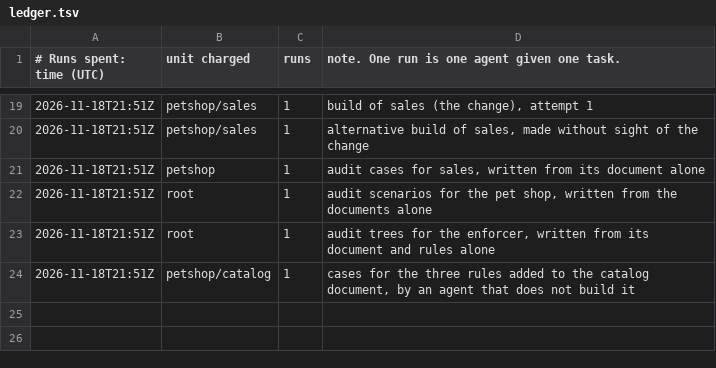
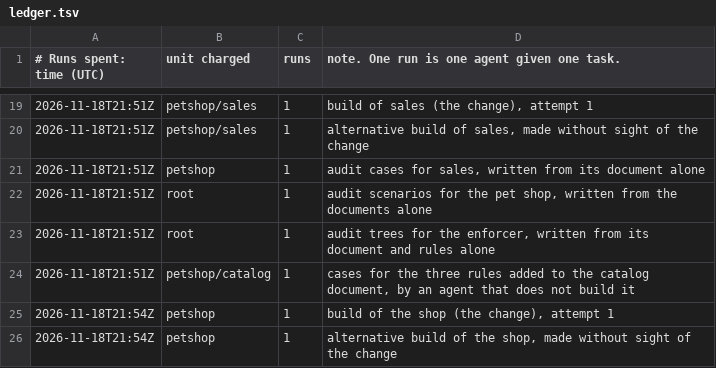
Before and after one commit to wkspower/wks-agentic, a TSV file: ledger.tsv, drawn as a sheet; only a part is shown, gaps mark what is left out.

```diff
--- a/ledger.tsv
+++ b/ledger.tsv
@@ -24 +24,3 @@
 2026-11-18T21:51Z	petshop/catalog	1	cases for the three rules added to the catalog document, by an agent that does not build it
+2026-11-18T21:54Z	petshop	1	build of the shop (the change), attempt 1
+2026-11-18T21:54Z	petshop	1	alternative build of the shop, made without sight of the change
```
